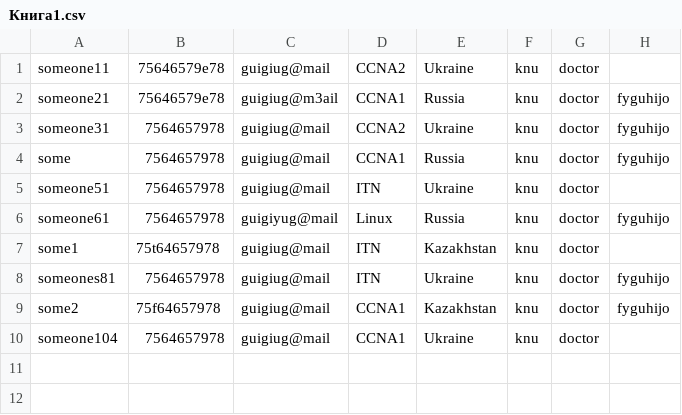
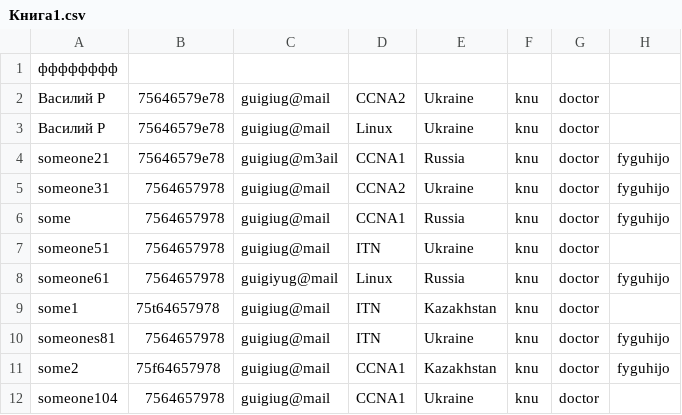
Before and after one commit to KariSpace/CRM_Sedicomm, a CSV file: Книга1.csv, drawn as a sheet.

```diff
--- a/Книга1.csv
+++ b/Книга1.csv
@@ -1,2 +1,4 @@
-someone11;75646579e78;guigiug@mail;CCNA2;Ukraine;knu;doctor;
+фффффффф
+Василий Р;75646579e78;guigiug@mail;CCNA2;Ukraine;knu;doctor;
+Василий Р;75646579e78;guigiug@mail;Linux;Ukraine;knu;doctor;
 someone21;75646579e78;guigiug@m3ail;CCNA1;Russia;knu;doctor;fyguhijo
```
Also changed, not shown: 6 other files.
